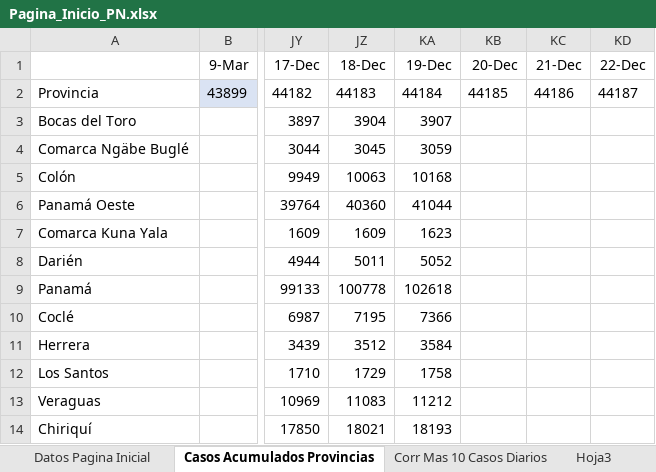
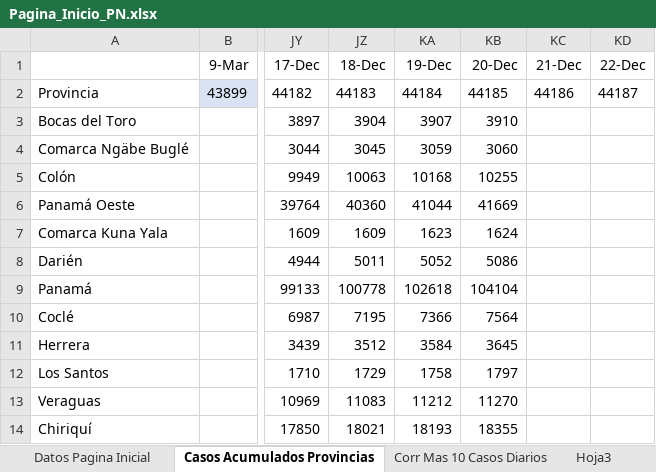
Before and after one commit to Sud-Austral/Datos_Panama, an Excel workbook: datacovidpa/Pagina_Inicio_PN.xlsx, sheet Casos Acumulados Provincias, drawn as a sheet; only a part is shown, gaps mark what is left out; values as stored, in another font and other column widths than the file's, no borders; table styles not drawn; the diff names each change by its address in the sheet, - before the commit and + after, or states it on an @@ line.

```diff
--- a/datacovidpa/Pagina_Inicio_PN.xlsx (sheet Casos Acumulados Provincias)
+++ b/datacovidpa/Pagina_Inicio_PN.xlsx (sheet Casos Acumulados Provincias)
-KB3 (20-Dec): (empty)
+KB3 (20-Dec): 3910
-KB4 (20-Dec): (empty)
+KB4 (20-Dec): 3060
-KB5 (20-Dec): (empty)
+KB5 (20-Dec): 10255
-KB6 (20-Dec): (empty)
+KB6 (20-Dec): 41669
-KB7 (20-Dec): (empty)
+KB7 (20-Dec): 1624
-KB8 (20-Dec): (empty)
+KB8 (20-Dec): 5086
-KB9 (20-Dec): (empty)
+KB9 (20-Dec): 104104
-KB10 (20-Dec): (empty)
+KB10 (20-Dec): 7564
-KB11 (20-Dec): (empty)
+KB11 (20-Dec): 3645
-KB12 (20-Dec): (empty)
+KB12 (20-Dec): 1797
-KB13 (20-Dec): (empty)
+KB13 (20-Dec): 11270
-KB14 (20-Dec): (empty)
+KB14 (20-Dec): 18355
```
Also changed, not shown: 2 other files.
